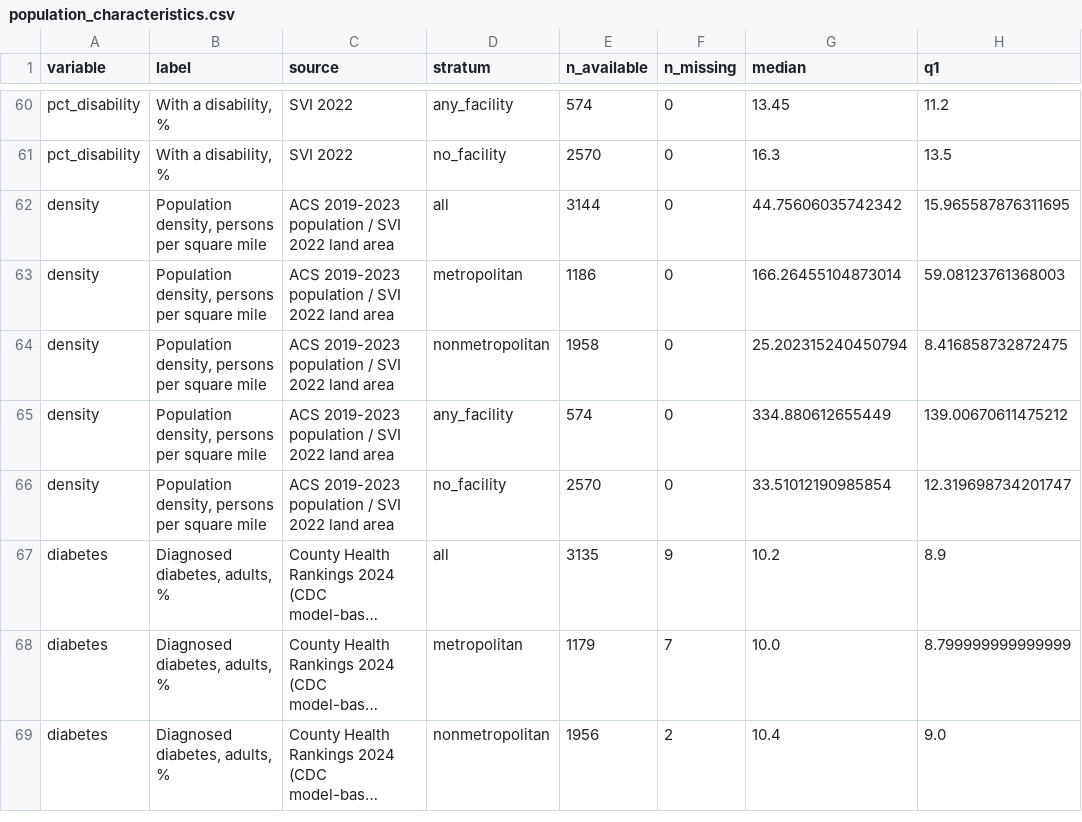
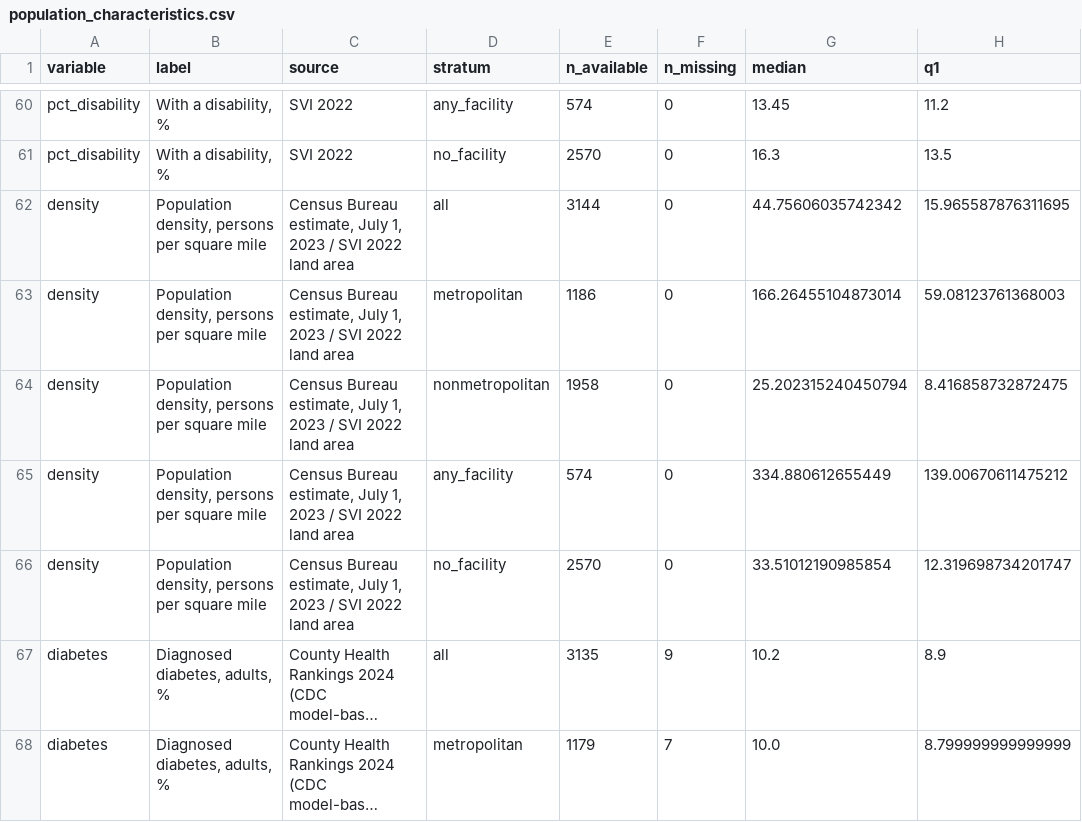
Before and after one commit to abdulrazakucc/geo-spatial-analysis, a CSV file: output/results/population_characteristics.csv, drawn as a sheet; only a part is shown, gaps mark what is left out; the shorter side is filled out with more unchanged rows; long unchanged cells end in …; the diff names each change by its address in the sheet, - before the commit and + after, or states it on an @@ line.

```diff
--- a/output/results/population_characteristics.csv
+++ b/output/results/population_characteristics.csv
-C62:C66 (source): ACS 2019-2023 population / SVI…
+C62:C66 (source): Census Bureau estimate, July 1, 2023 / SVI…
```
Also changed, not shown: output/results/comprehensive_model_table.csv, output/tables/Supplementary_Table_S1_Population_Characteristics.csv, 54 other files.
